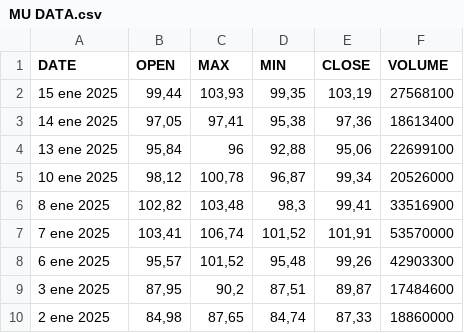
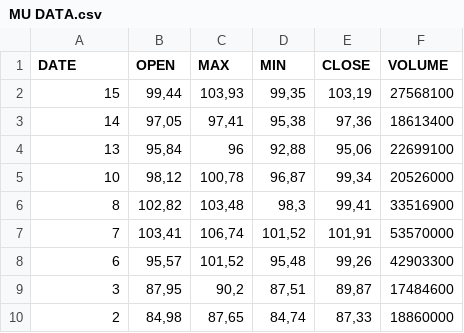
Before and after one commit to sergioalbors/Stock-Prediction, a CSV file: MU DATA.csv, drawn as a sheet.

```diff
--- a/MU DATA.csv
+++ b/MU DATA.csv
@@ -1,10 +1,10 @@
 DATE,OPEN ,MAX,MIN,CLOSE,VOLUME
-15 ene 2025,"99,44","103,93","99,35","103,19",27568100
-14 ene 2025,"97,05","97,41","95,38","97,36",18613400
-13 ene 2025,"95,84",96,"92,88","95,06",22699100
-10 ene 2025,"98,12","100,78","96,87","99,34",20526000
-8 ene 2025,"102,82","103,48","98,3","99,41",33516900
-7 ene 2025,"103,41","106,74","101,52","101,91",53570000
-6 ene 2025,"95,57","101,52","95,48","99,26",42903300
-3 ene 2025,"87,95","90,2","87,51","89,87",17484600
-2 ene 2025,"84,98","87,65","84,74","87,33",18860000
+15 ,"99,44","103,93","99,35","103,19",27568100
+14 ,"97,05","97,41","95,38","97,36",18613400
+13  ,"95,84",96,"92,88","95,06",22699100
+10  ,"98,12","100,78","96,87","99,34",20526000
+8  ,"102,82","103,48","98,3","99,41",33516900
+7  ,"103,41","106,74","101,52","101,91",53570000
+6 ,"95,57","101,52","95,48","99,26",42903300
+3 ,"87,95","90,2","87,51","89,87",17484600
+2 ,"84,98","87,65","84,74","87,33",18860000
```
Also changed, not shown: 1 other file.
